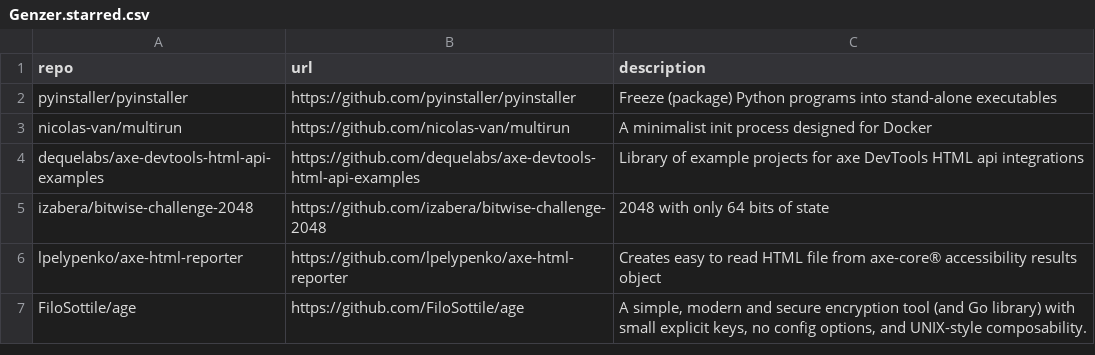
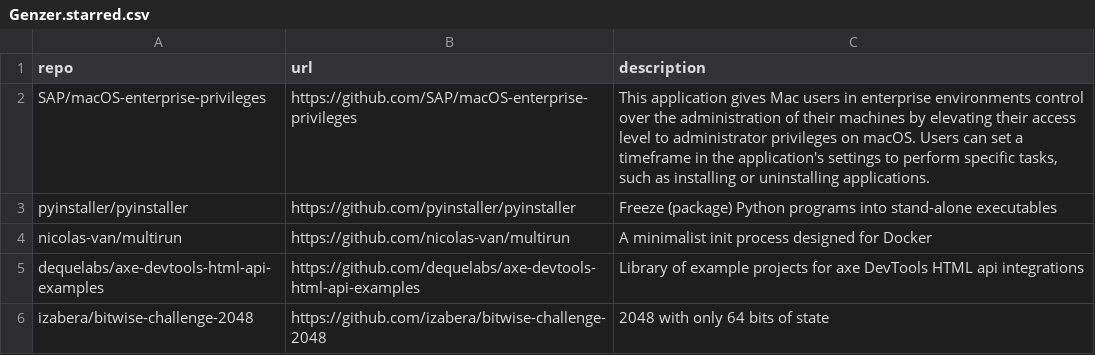
Before and after one commit to Genzer/starred-github-repos, a CSV file: Genzer.starred.csv, drawn as a sheet; only a part is shown; the shorter side is filled out with more unchanged rows; the diff names each change by its address in the sheet, - before the commit and + after, or states it on an @@ line.

```diff
--- a/Genzer.starred.csv
+++ b/Genzer.starred.csv
+row 2: SAP/macOS-enterprise-privileges | https://github.com/SAP/macOS-enterprise-privileges | This application gives Mac users in enterprise environments control over the administration of their machines by elevating their access level to administrator privileges on macOS. Users can set a timeframe in the application's settings to perform specific tasks, such as installing or uninstalling applications.
```
